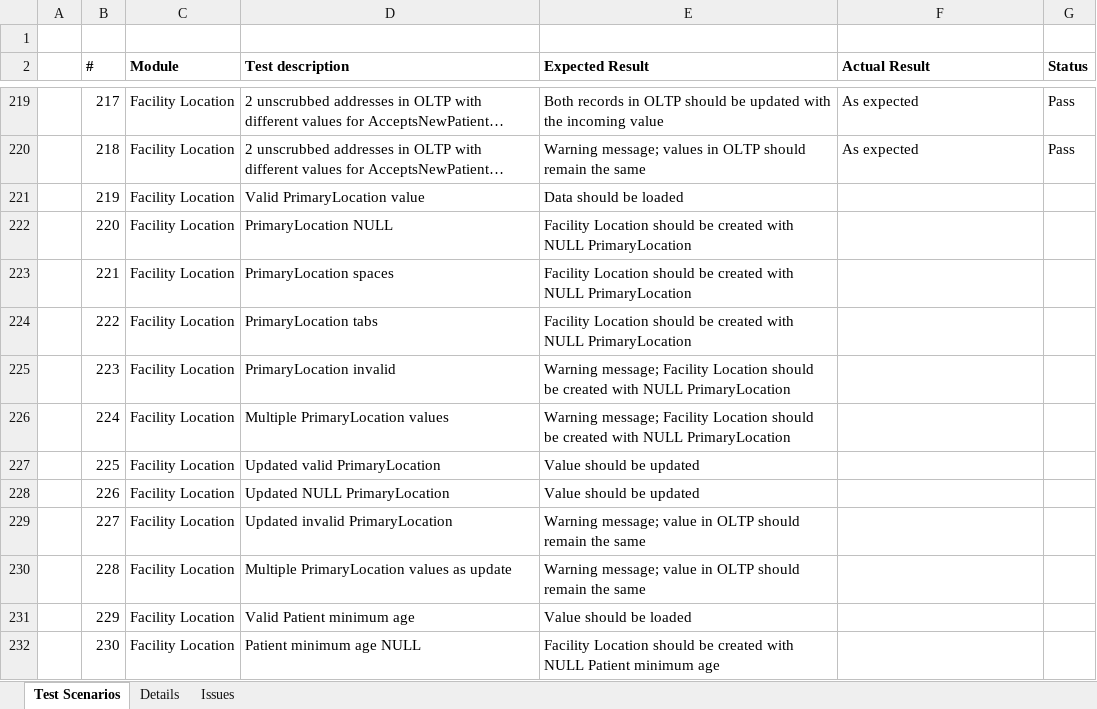
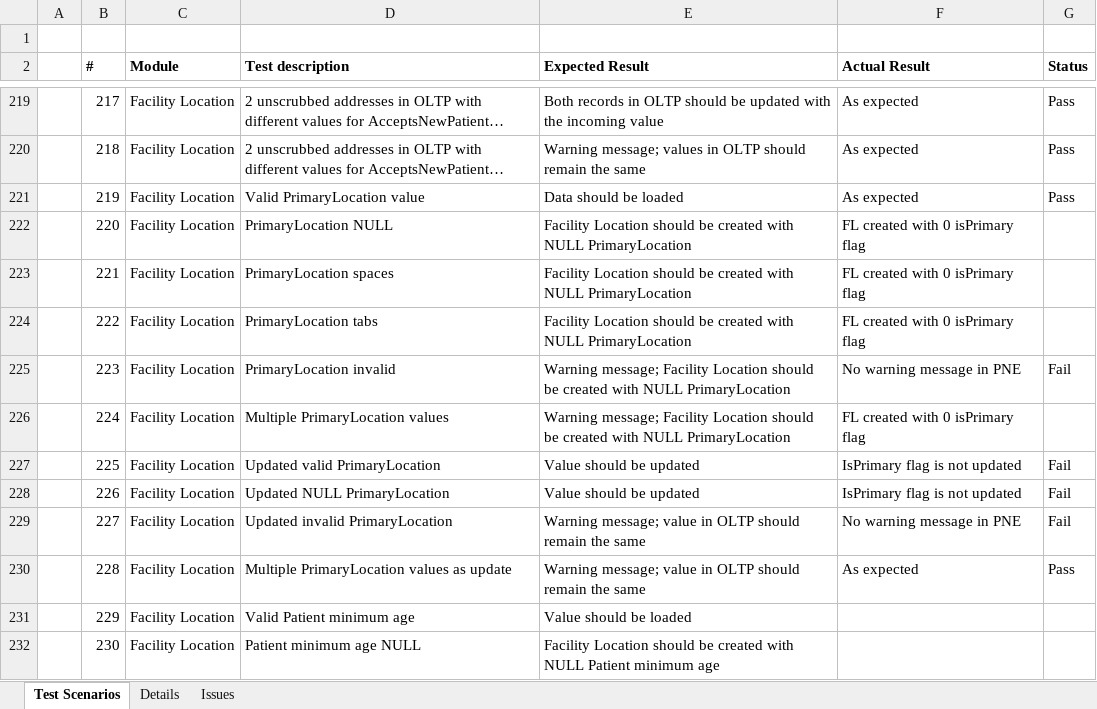
Before and after one commit to dseyfullin/Bulk_Upload_Automation, an Excel workbook: Test scenarios.xlsx, sheet Test Scenarios, drawn as a sheet; only a part is shown, gaps mark what is left out; long unchanged cells end in …; values as stored, in another font and other column widths than the file's, no borders; the diff names each change by its address in the sheet, - before the commit and + after, or states it on an @@ line.

Commit message:
Update Test scenarios.xlsx

```diff
--- a/Test scenarios.xlsx (sheet Test Scenarios)
+++ b/Test scenarios.xlsx (sheet Test Scenarios)
-F221 (Actual Result): (empty)
+F221 (Actual Result): As expected
-G221 (Status): (empty)
+G221 (Status): Pass
-F222:F224 (Actual Result): (empty)
+F222:F224 (Actual Result): FL created with 0 isPrimary flag
-F225 (Actual Result): (empty)
+F225 (Actual Result): No warning message in PNE
-G225 (Status): (empty)
+G225 (Status): Fail
-F226 (Actual Result): (empty)
+F226 (Actual Result): FL created with 0 isPrimary flag
-F227:F228 (Actual Result): (empty)
+F227:F228 (Actual Result): IsPrimary flag is not updated
-G227:G229 (Status): (empty)
+G227:G229 (Status): Fail
-F229 (Actual Result): (empty)
+F229 (Actual Result): No warning message in PNE
-F230 (Actual Result): (empty)
+F230 (Actual Result): As expected
-G230 (Status): (empty)
+G230 (Status): Pass
```
Also changed, not shown: sheet Issues.
